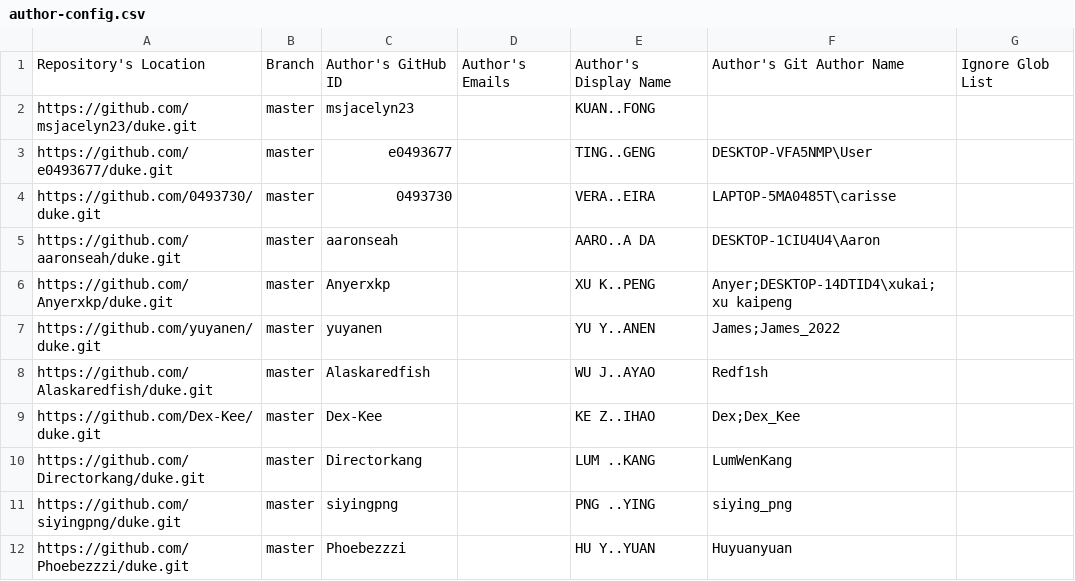
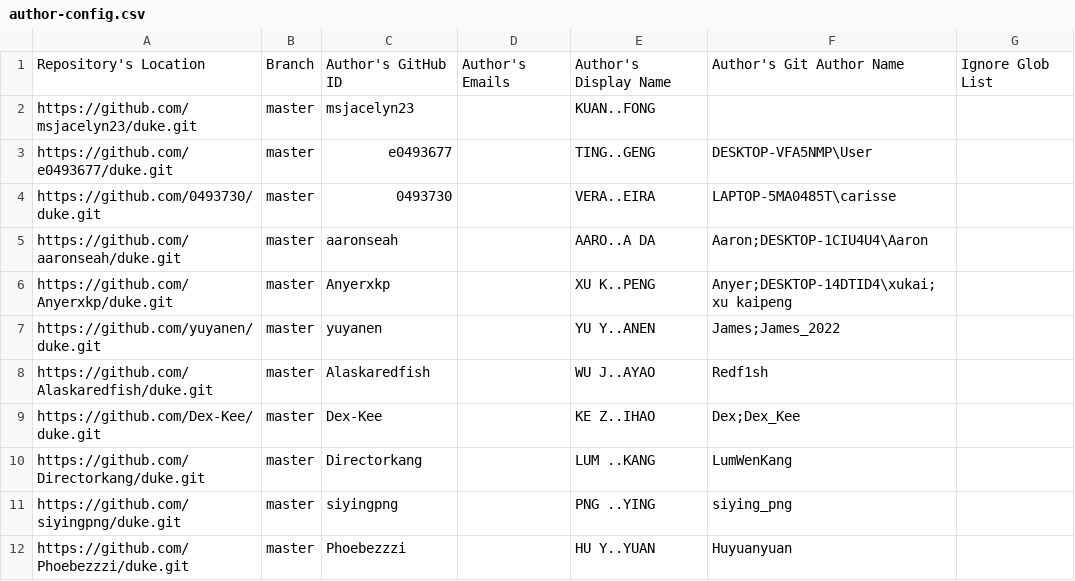
Before and after one commit to nus-tic2002-AY2223S1/ip-dashboard, a CSV file: configs/author-config.csv, drawn as a sheet; only a part is shown.

Commit message:
Update configs

```diff
--- a/configs/author-config.csv
+++ b/configs/author-config.csv
@@ -4,3 +4,3 @@ https://github.com/e0493677/duke.git,master,e0493677,,TING..GENG,DESKTOP-VFA5NMP
 https://github.com/0493730/duke.git,master,0493730,,VERA..EIRA,LAPTOP-5MA0485T\carisse,
-https://github.com/aaronseah/duke.git,master,aaronseah,,AARO..A DA,DESKTOP-1CIU4U4\Aaron,
+https://github.com/aaronseah/duke.git,master,aaronseah,,AARO..A DA,Aaron;DESKTOP-1CIU4U4\Aaron,
 https://github.com/Anyerxkp/duke.git,master,Anyerxkp,,XU K..PENG,Anyer;DESKTOP-14DTID4\xukai;xu kaipeng,
```
